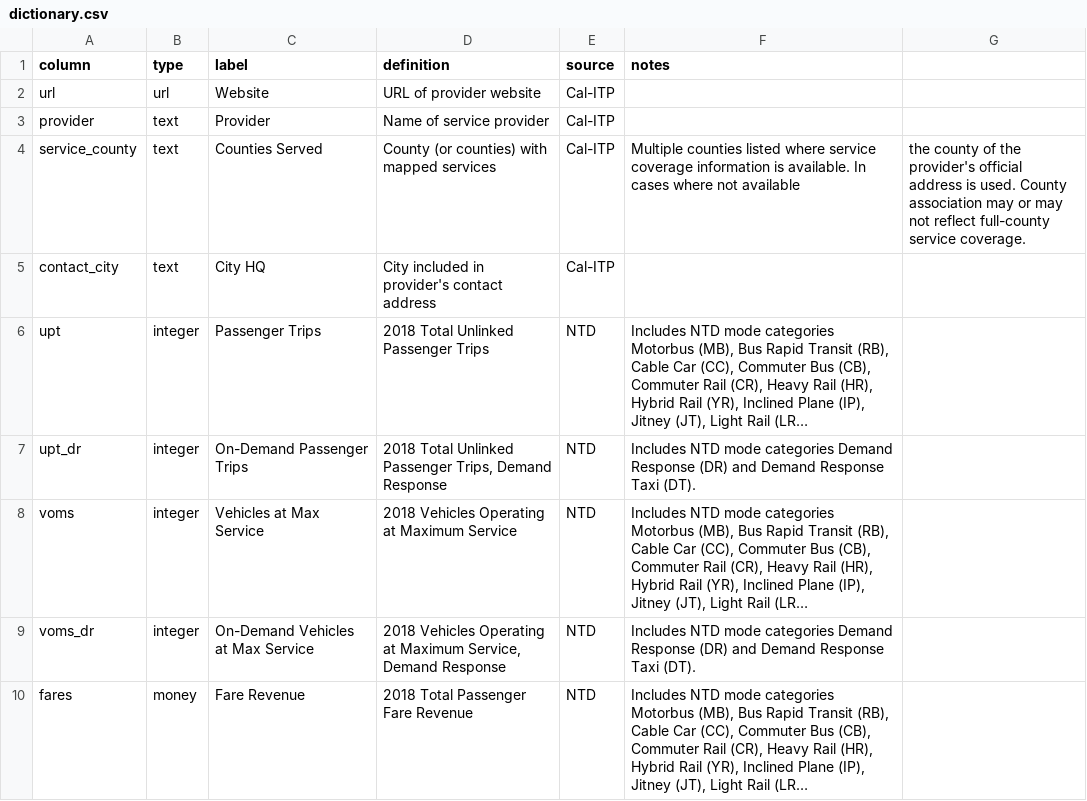
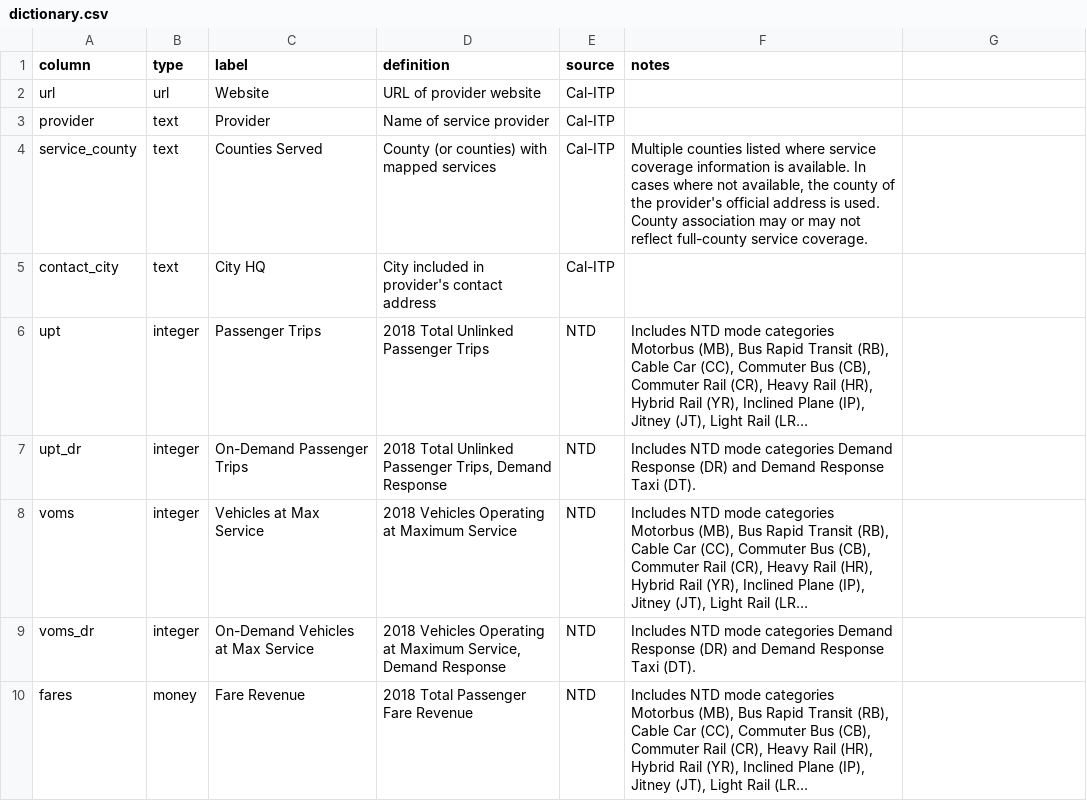
Before and after one commit to cal-itp/mobility-marketplace, a CSV file: data/providers/dictionary.csv, drawn as a sheet; only a part is shown; long unchanged cells end in ….

Commit message:
Update dictionary.csv
Adding quotation marks around data notes.

```diff
--- a/data/providers/dictionary.csv
+++ b/data/providers/dictionary.csv
@@ -3,3 +3,3 @@ url,url,Website,URL of provider website,Cal-ITP,
 provider,text,Provider,Name of service provider,Cal-ITP,
-service_county,text,Counties Served,County (or counties) with mapped services,Cal-ITP,Multiple counties listed where service coverage information is available. In cases where not available, the county of the provider's official address is used. County association may or may not reflect full-county service coverage.
+service_county,text,Counties Served,County (or counties) with mapped services,Cal-ITP,"Multiple counties listed where service coverage information is available. In cases where not available, the county of the provider's official address is used. County association may or may not reflect full-county service coverage."
 contact_city,text,City HQ,City included in provider's contact address,Cal-ITP,
```
